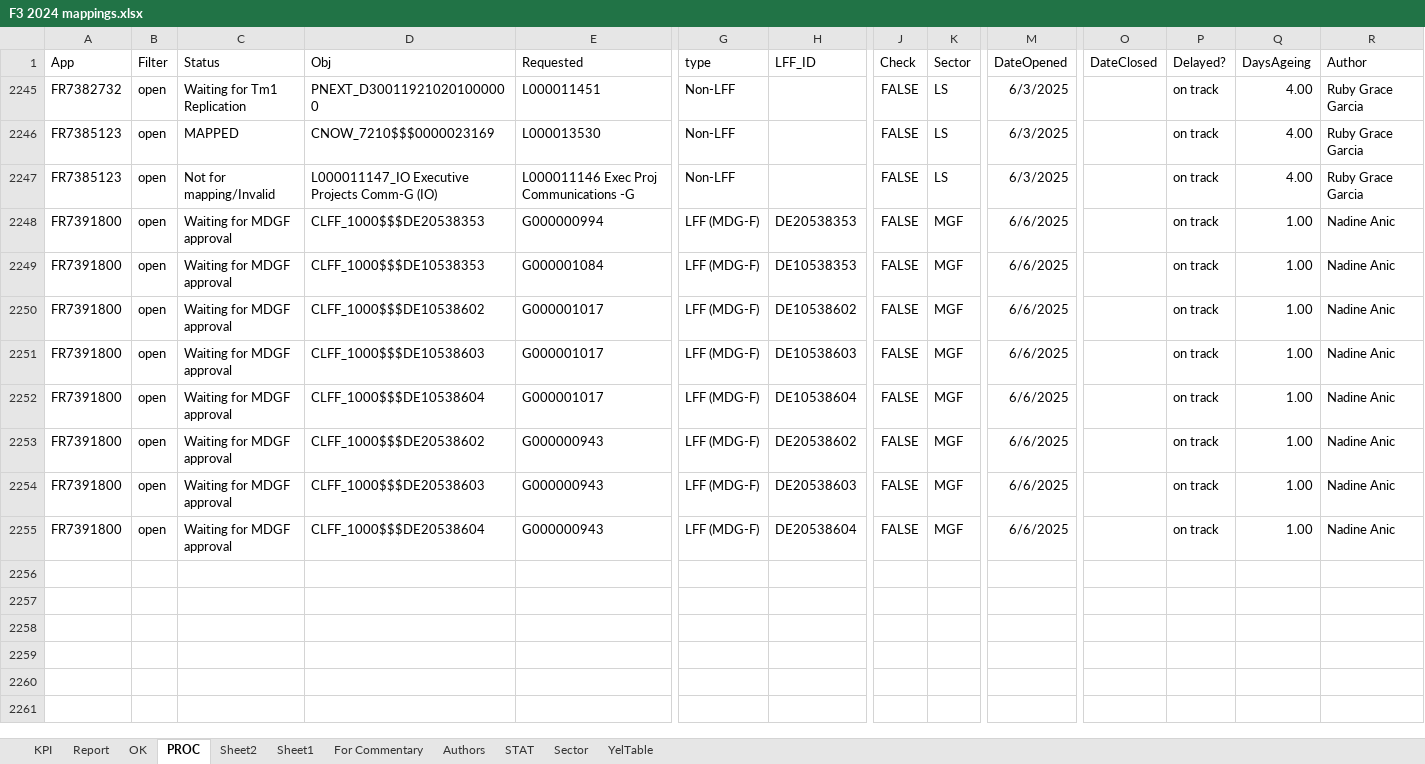
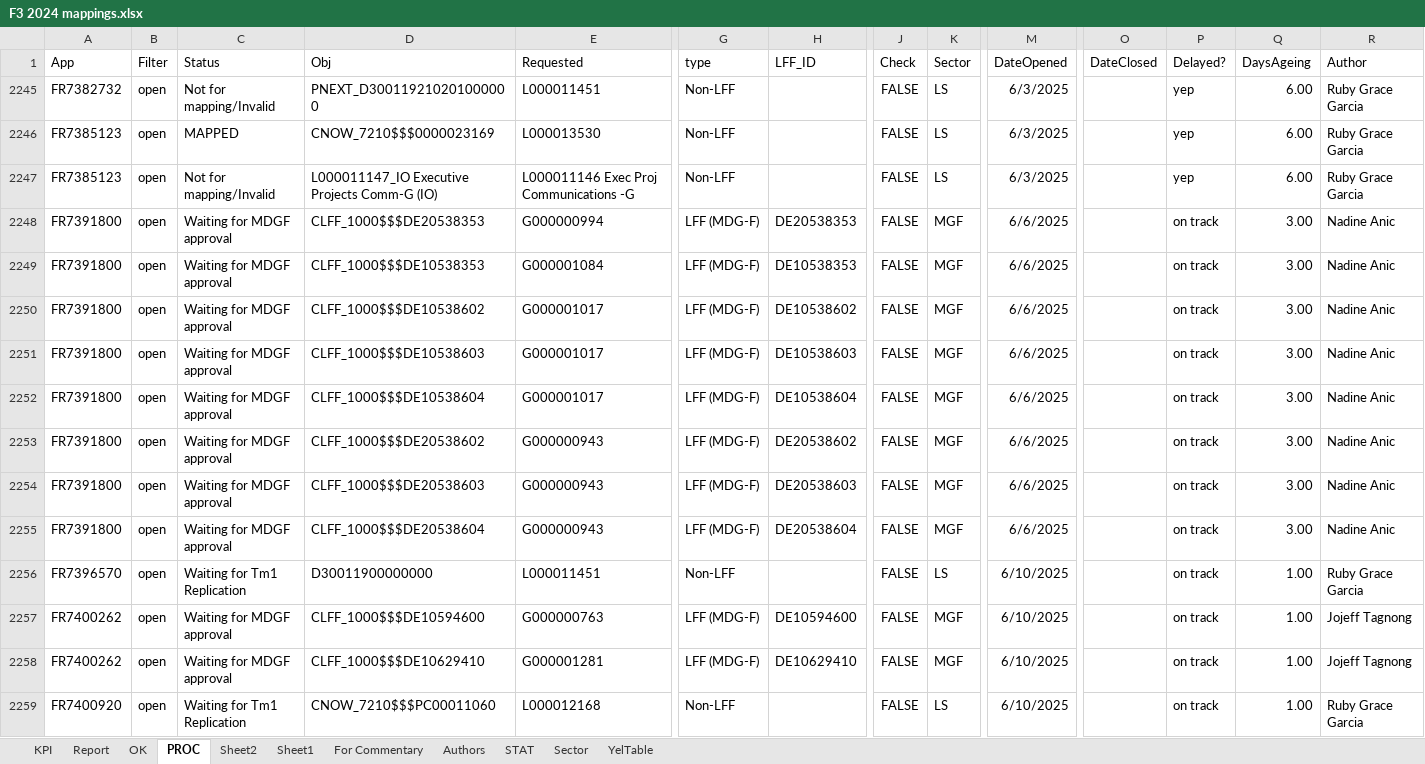
Before and after one commit to violencepierre/GCOH-Tickets-for-Processing, an Excel workbook: F3 2024 mappings.xlsx, sheet PROC, drawn as a sheet; only a part is shown, gaps mark what is left out; values as stored, in another font and other column widths than the file's, no borders; conditional formats and table styles not drawn; rows hold the shown columns only; the diff names each change by its address in the sheet, - before the commit and + after, or states it on an @@ line.

Commit message:
sdf

```diff
--- a/F3 2024 mappings.xlsx (sheet PROC)
+++ b/F3 2024 mappings.xlsx (sheet PROC)
-C2245 (Status): Waiting for Tm1 Replication
+C2245 (Status): Not for mapping/Invalid
-P2245:P2247 (Delayed?): on track
+P2245:P2247 (Delayed?): yep
-Q2245:Q2247 (DaysAgeing): 4.00
+Q2245:Q2247 (DaysAgeing): 6.00
-Q2248:Q2255 (DaysAgeing): 1.00
+Q2248:Q2255 (DaysAgeing): 3.00
+row 2256: FR7396570 | open | Waiting for Tm1 Replication | D30011900000000 | L000011451 | Non-LFF |  | FALSE | LS | 6/10/2025 |  | on track | 1.00 | Ruby Grace Garcia
+row 2257: FR7400262 | open | Waiting for MDGF approval | CLFF_1000$$$DE10594600 | G000000763 | LFF (MDG-F) | DE10594600 | FALSE | MGF | 6/10/2025 |  | on track | 1.00 | Jojeff Tagnong
+row 2258: FR7400262 | open | Waiting for MDGF approval | CLFF_1000$$$DE10629410 | G000001281 | LFF (MDG-F) | DE10629410 | FALSE | MGF | 6/10/2025 |  | on track | 1.00 | Jojeff Tagnong
+row 2259: FR7400920 | open | Waiting for Tm1 Replication | CNOW_7210$$$PC00011060 | L000012168 | Non-LFF |  | FALSE | LS | 6/10/2025 |  | on track | 1.00 | Ruby Grace Garcia
```
Also changed, not shown: hidden cells.
